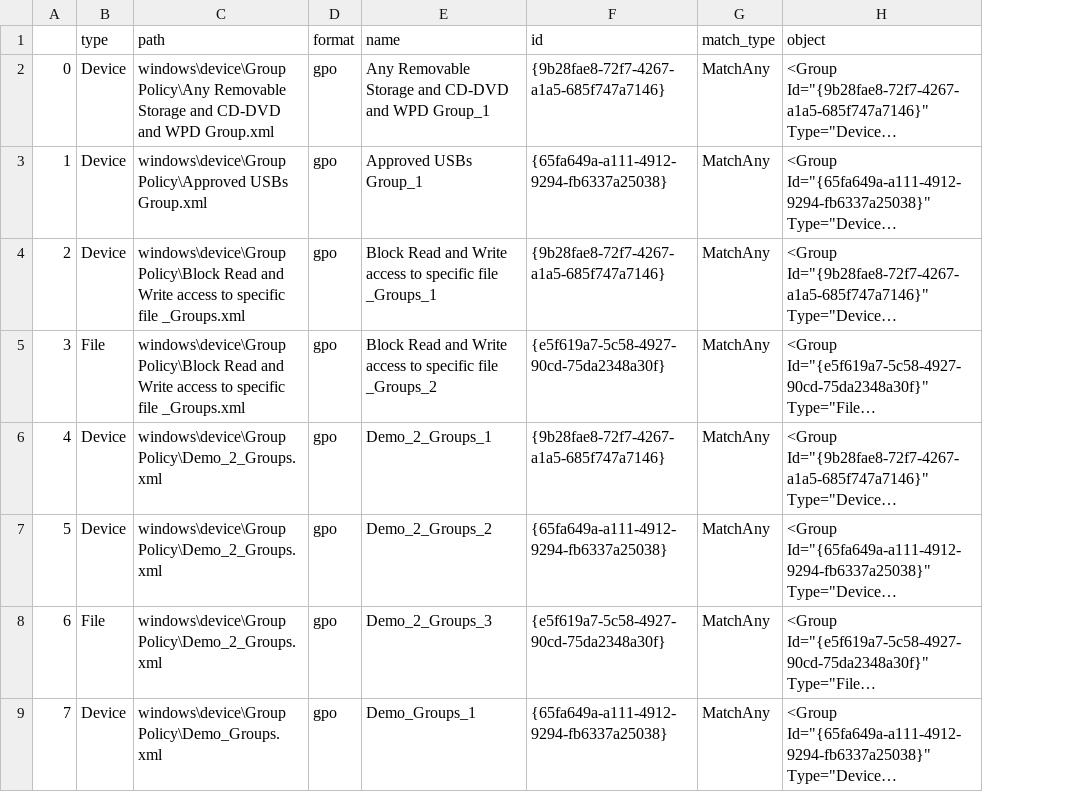
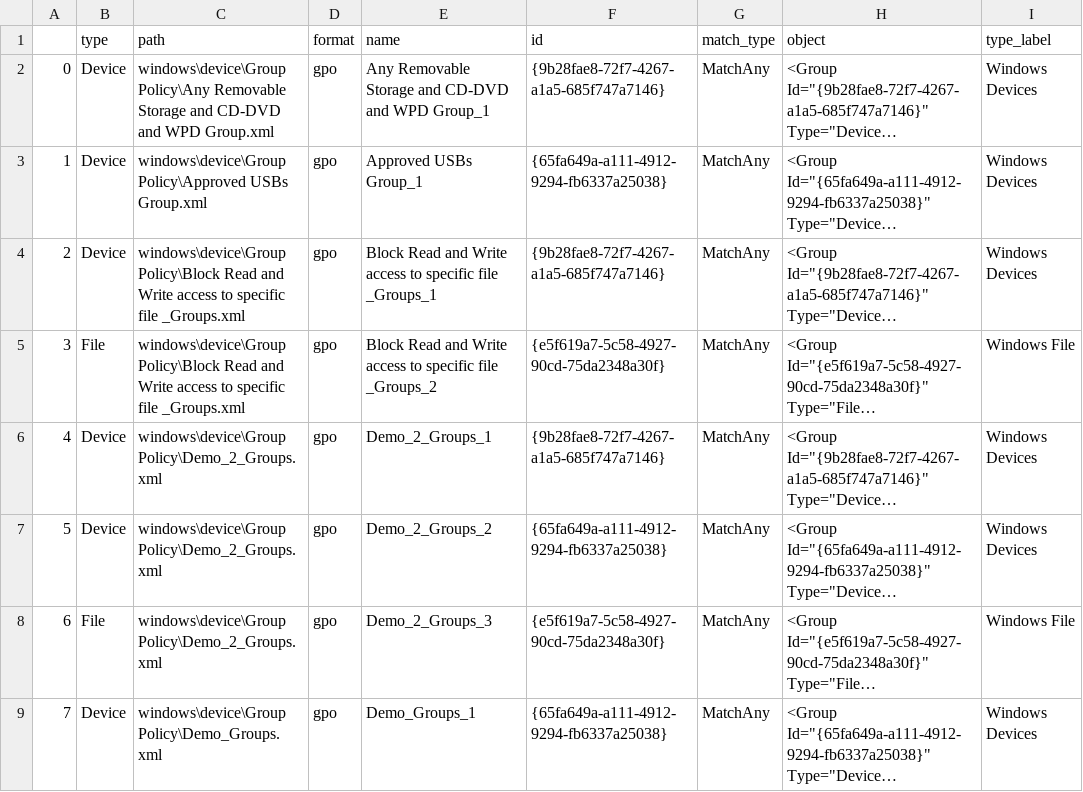
Before and after one commit to microsoft/mdatp-devicecontrol, a CSV file: powerbi/dc_groups.csv, drawn as a sheet; only a part is shown; long unchanged cells end in …; the diff names each change by its address in the sheet, - before the commit and + after, or states it on an @@ line.

Commit message:
Added Apple Devices to PowerBi

```diff
--- a/powerbi/dc_groups.csv
+++ b/powerbi/dc_groups.csv
+column I (type_label), rows 2-9: Windows Devices | Windows Devices | Windows Devices | Windows File | Windows Devices | Windows Devices | Windows File | Windows Devices
```
Also changed, not shown: 2 other files.
